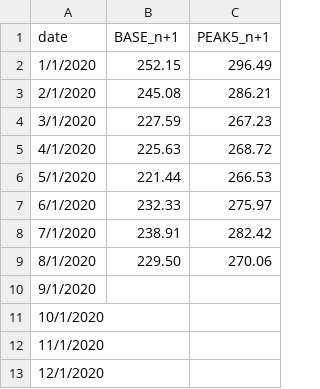
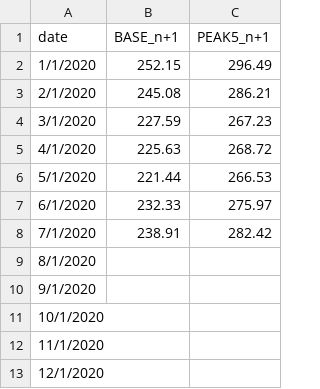
Before and after one commit to michal-jedra-fe/miesiecznik-public, a CSV file: oba.csv, drawn as a sheet.

Commit message:
Update oba.csv

```diff
--- a/oba.csv
+++ b/oba.csv
@@ -8,3 +8,3 @@ date,BASE_n+1,PEAK5_n+1
 7/1/2020,238.91,282.42
-8/1/2020,229.50,270.06
+8/1/2020,,
 9/1/2020,,
```
